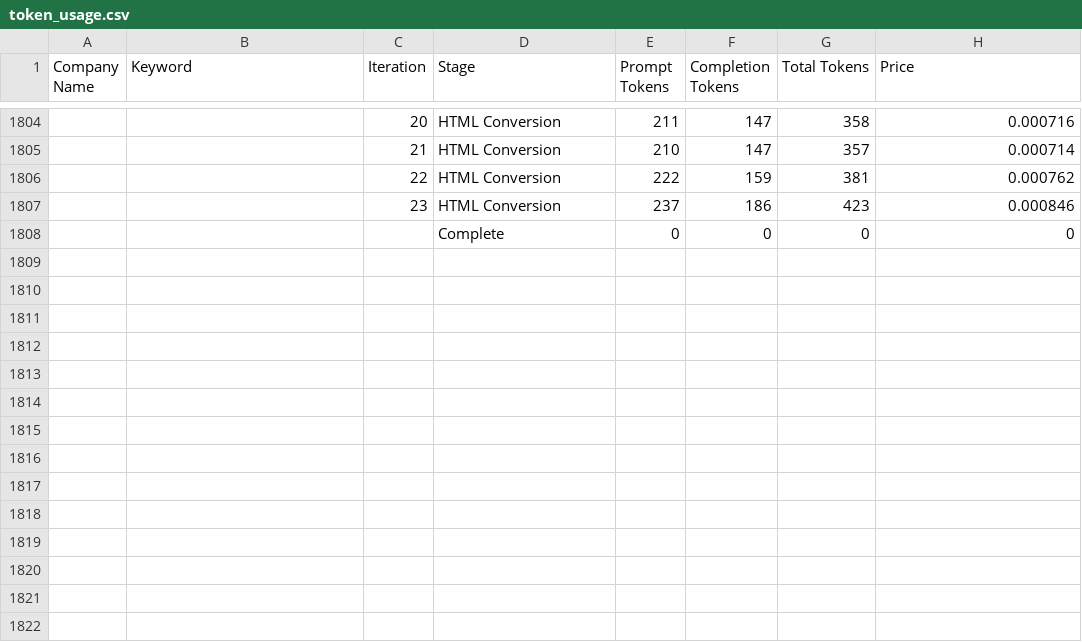
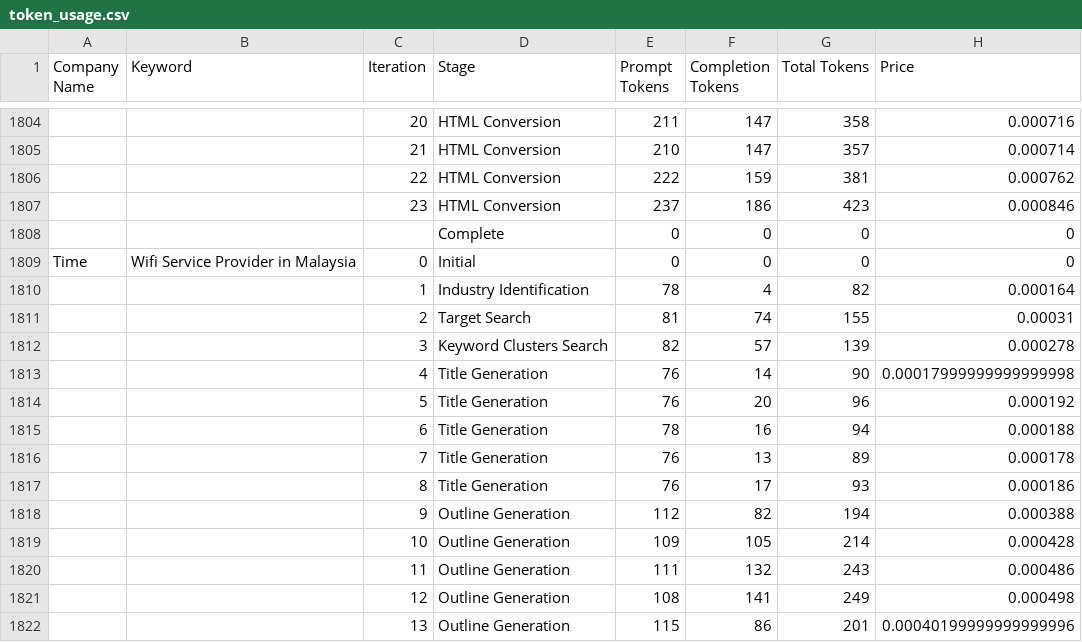
Before and after one commit to jasdev-nexmind/SEO-Content-Generation, a CSV file: token_usage.csv, drawn as a sheet; only a part is shown, gaps mark what is left out; the diff names each change by its address in the sheet, - before the commit and + after, or states it on an @@ line.

```diff
--- a/token_usage.csv
+++ b/token_usage.csv
+row 1809: Time | Wifi Service Provider in Malaysia | 0 | Initial | 0 | 0 | 0 | 0
+row 1810:  |  | 1 | Industry Identification | 78 | 4 | 82 | 0.000164
+row 1811:  |  | 2 | Target Search | 81 | 74 | 155 | 0.00031
+row 1812:  |  | 3 | Keyword Clusters Search | 82 | 57 | 139 | 0.000278
+row 1813:  |  | 4 | Title Generation | 76 | 14 | 90 | 0.00017999999999999998
+row 1814:  |  | 5 | Title Generation | 76 | 20 | 96 | 0.000192
+row 1815:  |  | 6 | Title Generation | 78 | 16 | 94 | 0.000188
+row 1816:  |  | 7 | Title Generation | 76 | 13 | 89 | 0.000178
+row 1817:  |  | 8 | Title Generation | 76 | 17 | 93 | 0.000186
+row 1818:  |  | 9 | Outline Generation | 112 | 82 | 194 | 0.000388
+row 1819:  |  | 10 | Outline Generation | 109 | 105 | 214 | 0.000428
+row 1820:  |  | 11 | Outline Generation | 111 | 132 | 243 | 0.000486
+row 1821:  |  | 12 | Outline Generation | 108 | 141 | 249 | 0.000498
+row 1822:  |  | 13 | Outline Generation | 115 | 86 | 201 | 0.00040199999999999996
```
Also changed, not shown: 6 other files.
